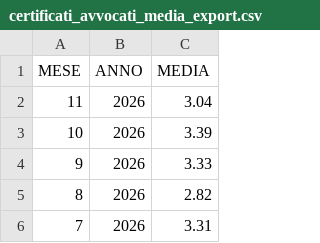
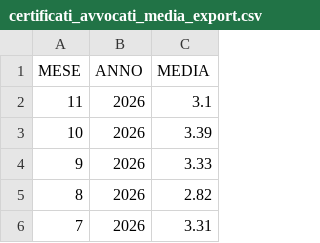
Before and after one commit to italia/anpr-opendata, a CSV file: data/certificati_avvocati_media_export.csv, drawn as a sheet; only a part is shown.

Commit message:
Update data 25-11-2026 10:39:17.985

```diff
--- a/data/certificati_avvocati_media_export.csv
+++ b/data/certificati_avvocati_media_export.csv
@@ -1,3 +1,3 @@
 MESE,ANNO,MEDIA
-11,2026,3.04
+11,2026,3.1
 10,2026,3.39
```
